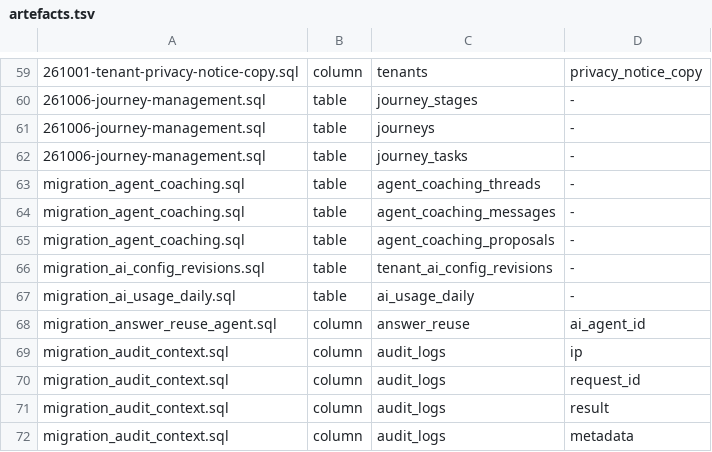
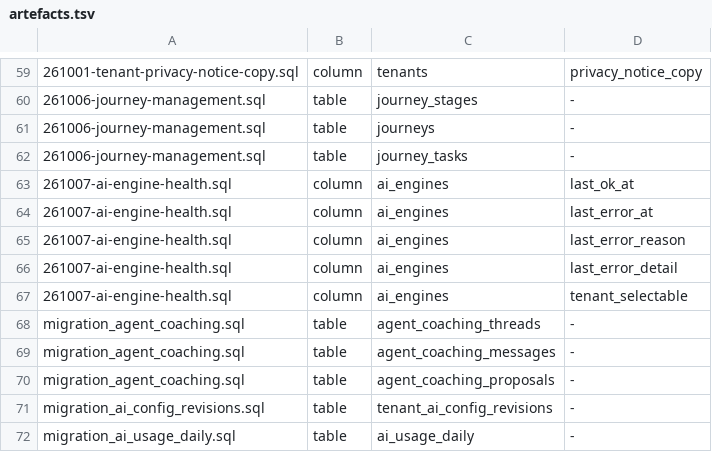
Before and after one commit to amoeba-group/btbz-sharp-talk, a TSV file: sql/artefacts.tsv, drawn as a sheet; only a part is shown, gaps mark what is left out; the shorter side is filled out with more unchanged rows.

```diff
--- a/sql/artefacts.tsv
+++ b/sql/artefacts.tsv
@@ -62,2 +62,7 @@
 261006-journey-management.sql	table	journey_tasks	-
+261007-ai-engine-health.sql	column	ai_engines	last_ok_at
+261007-ai-engine-health.sql	column	ai_engines	last_error_at
+261007-ai-engine-health.sql	column	ai_engines	last_error_reason
+261007-ai-engine-health.sql	column	ai_engines	last_error_detail
+261007-ai-engine-health.sql	column	ai_engines	tenant_selectable
 migration_agent_coaching.sql	table	agent_coaching_threads	-
```
Also changed, not shown: 44 other files.
